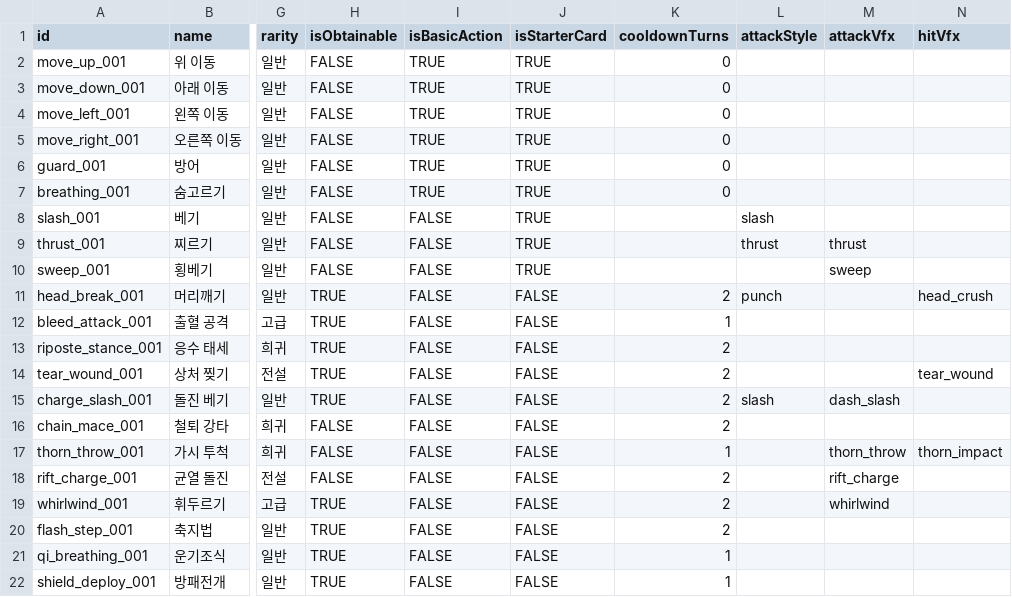
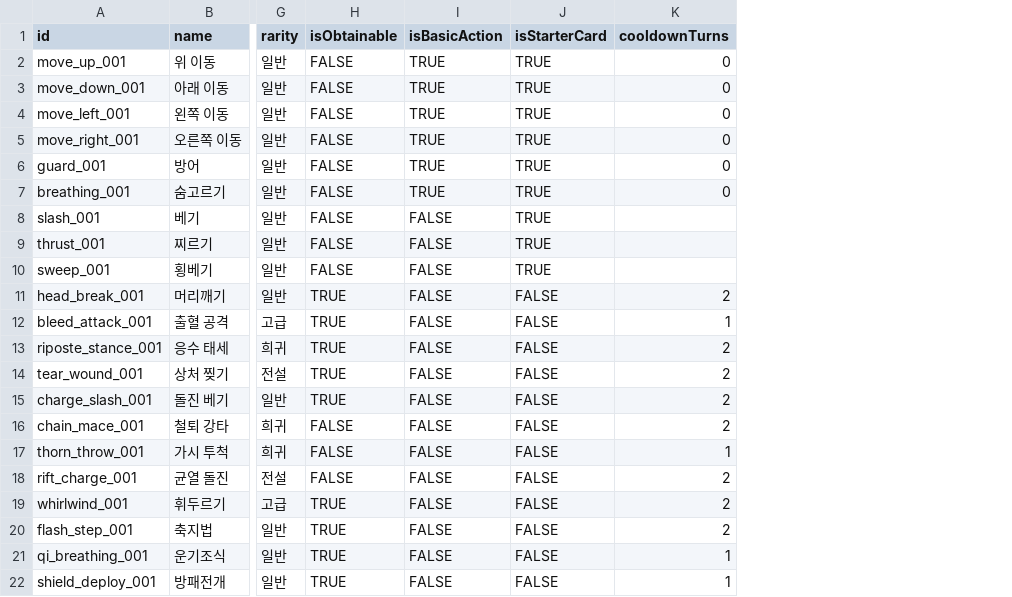
Before and after one commit to kkjjwwww/DuelHero, a CSV file: Assets/Data/CardSheets/Cards.csv, drawn as a sheet; only a part is shown, gaps mark what is left out; the diff names each change by its address in the sheet, - before the commit and + after, or states it on an @@ line.

```diff
--- a/Assets/Data/CardSheets/Cards.csv
+++ b/Assets/Data/CardSheets/Cards.csv
-column L (attackStyle), rows 8-15: slash | thrust |  | punch |  |  |  | slash
-column M (attackVfx), rows 9-19: thrust | sweep |  |  |  |  | dash_slash |  | thorn_throw | rift_charge | whirlwind
-column N (hitVfx), rows 11-17: head_crush |  |  | tear_wound |  |  | thorn_impact
```
Also changed, not shown: 33 other files.
